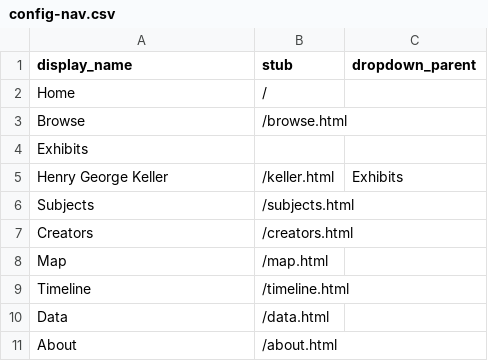
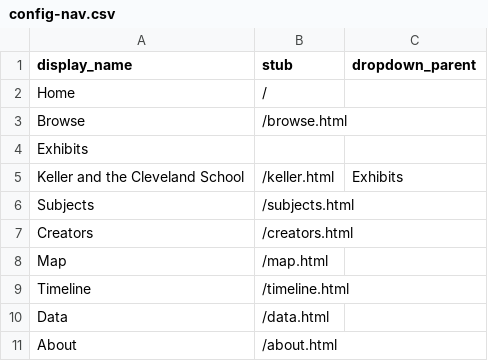
Before and after one commit to stargazer5585/VirtualDiscovery, a CSV file: _data/config-nav.csv, drawn as a sheet.

Commit message:
Update config-nav.csv

```diff
--- a/_data/config-nav.csv
+++ b/_data/config-nav.csv
@@ -4,3 +4,3 @@ Browse,/browse.html
 Exhibits,,
-Henry George Keller,/keller.html,Exhibits
+Keller and the Cleveland School,/keller.html,Exhibits
 Subjects,/subjects.html
```
